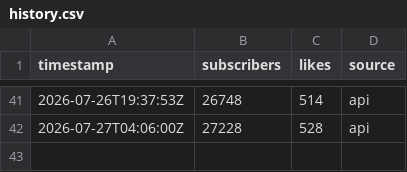
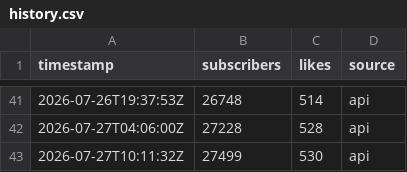
Before and after one commit to mxerf/town-road-lane, a CSV file: history.csv, drawn as a sheet; only a part is shown, gaps mark what is left out.

```diff
--- a/history.csv
+++ b/history.csv
@@ -42 +42,2 @@ timestamp,subscribers,likes,source
 2026-07-27T04:06:00Z,27228,528,api
+2026-07-27T10:11:32Z,27499,530,api
```
Also changed, not shown: 2 other files.
